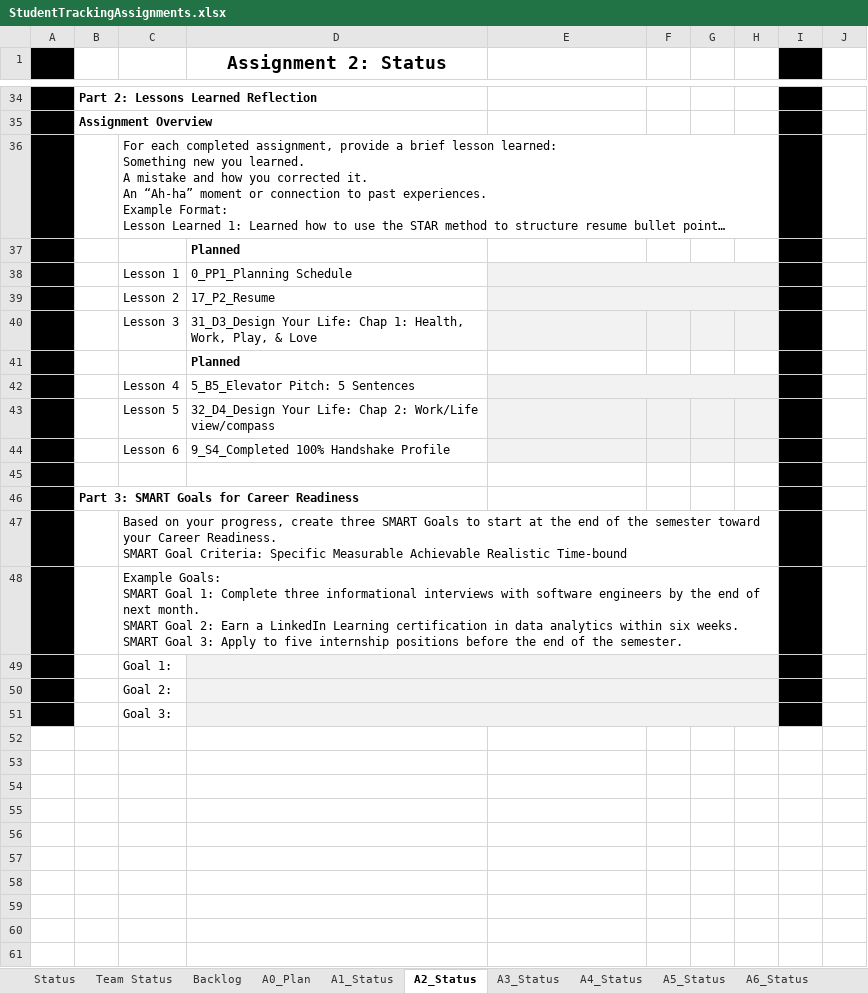
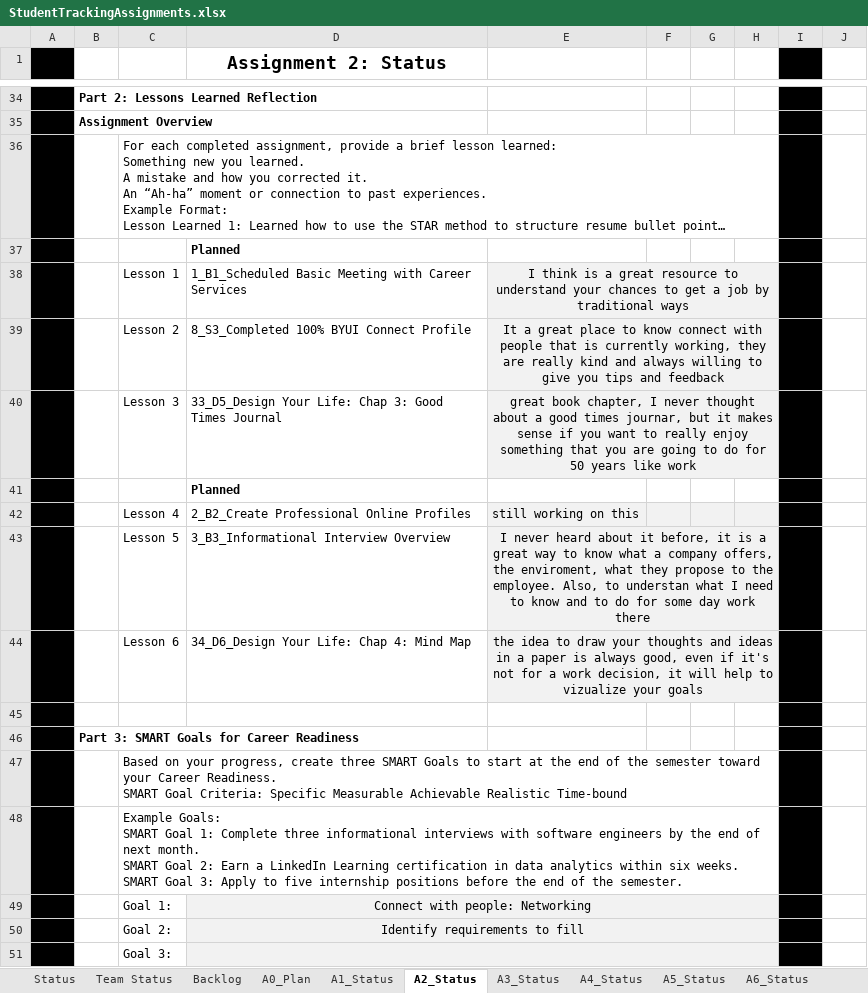
Before and after one commit to AlejoAlegreBustos/Machine-learning-projects, an Excel workbook: CSE 300/StudentTrackingAssignments.xlsx, sheet A2_Status, drawn as a sheet; only a part is shown, gaps mark what is left out; long unchanged cells end in …; values as stored, in another font and other column widths than the file's, no borders; removed rows and columns are numbered as before the commit, all else as after; the diff covers the shown part only; the diff names each change by its address in the sheet, - before the commit and + after, or states it on an @@ line.

```diff
--- a/CSE 300/StudentTrackingAssignments.xlsx (sheet A2_Status)
+++ b/CSE 300/StudentTrackingAssignments.xlsx (sheet A2_Status)
-row 38:  |  | Lesson 1 | 0_PP1_Planning Schedule
-row 39:  |  | Lesson 2 | 17_P2_Resume
-row 40:  |  | Lesson 3 | 31_D3_Design Your Life: Chap 1: Health, Work, Play, & Love
+row 38:  |  | Lesson 1 | 1_B1_Scheduled Basic Meeting with Career Services | I think is a great resource to understand your chances to get a job by traditional ways
+row 39:  |  | Lesson 2 | 8_S3_Completed 100% BYUI Connect Profile | It a great place to know connect with people that is currently working, they are really kind and always willing to give you tips and feedback
+row 40:  |  | Lesson 3 | 33_D5_Design Your Life: Chap 3: Good Times Journal | great book chapter, I never thought about a good times journar, but it makes sense if you want to really enjoy something that you are going to do for 50 years like work
-row 42:  |  | Lesson 4 | 5_B5_Elevator Pitch: 5 Sentences
-row 43:  |  | Lesson 5 | 32_D4_Design Your Life: Chap 2: Work/Life view/compass
-row 44:  |  | Lesson 6 | 9_S4_Completed 100% Handshake Profile
+row 42:  |  | Lesson 4 | 2_B2_Create Professional Online Profiles | still working on this
+row 43:  |  | Lesson 5 | 3_B3_Informational Interview Overview | I never heard about it before, it is a great way to know what a company offers, the enviroment, what they propose to the employee. Also, to understan what I need to know and to do for some day work there
+row 44:  |  | Lesson 6 | 34_D6_Design Your Life: Chap 4: Mind Map | the idea to draw your thoughts and ideas in a paper is always good, even if it's not for a work decision, it will help to vizualize your goals
-D49 (Assignment 2: Status): (empty)
+D49 (Assignment 2: Status): Connect with people: Networking
-D50 (Assignment 2: Status): (empty)
+D50 (Assignment 2: Status): Identify requirements to fill
```
Also changed, not shown: 2 added rows, 2 removed rows and 10 edited cells elsewhere in this sheet, sheet A3_Status, sheet A1_Status, sheet Status, sheet A0_Plan, sheet A5_Status, sheet A4_Status, 2 more sheets, hidden cells, 9 other files.
